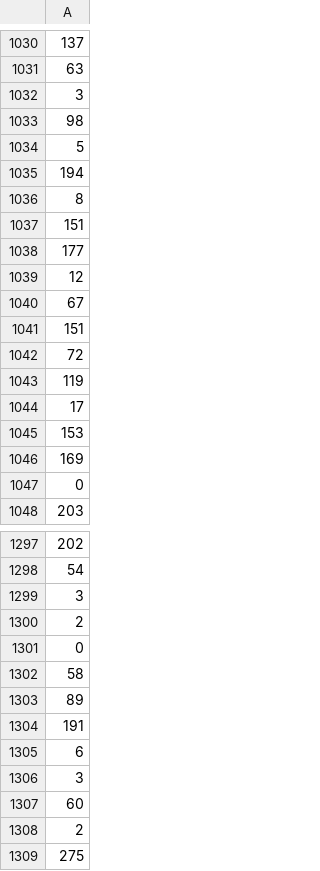
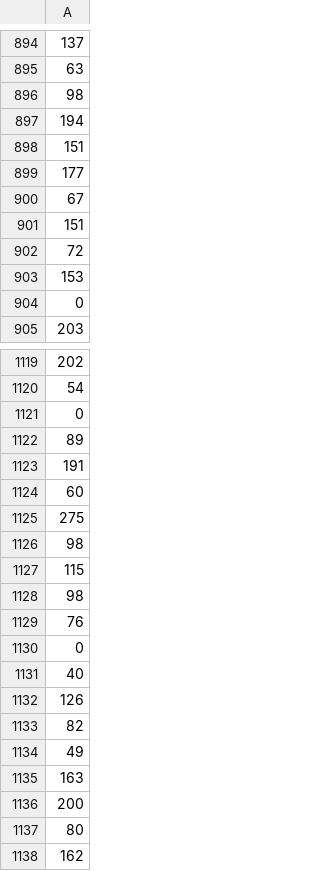
Before and after one commit to leihuayi/YoutubeMVGenerator, a CSV file: statistics/scenes_number.csv, drawn as a sheet; only a part is shown, gaps mark what is left out; the shorter side is filled out with more unchanged rows; the diff covers the shown part only.

Commit message:
New data scenes

```diff
--- a/statistics/scenes_number.csv
+++ b/statistics/scenes_number.csv
@@ -1031,10 +895,6 @@
 63
-3
-98
-5
+98
 194
-8
 151
 177
-12
 67
@@ -1042,6 +902,3 @@
 72
-119
-17
 153
-169
 0
@@ -1298,12 +1120,6 @@
 54
-3
-2
-0
-58
+0
 89
 191
-6
-3
 60
-2
 275
```
Also changed, not shown: 174 removed rows and 1 edited cell elsewhere in this file, 1 other file.
